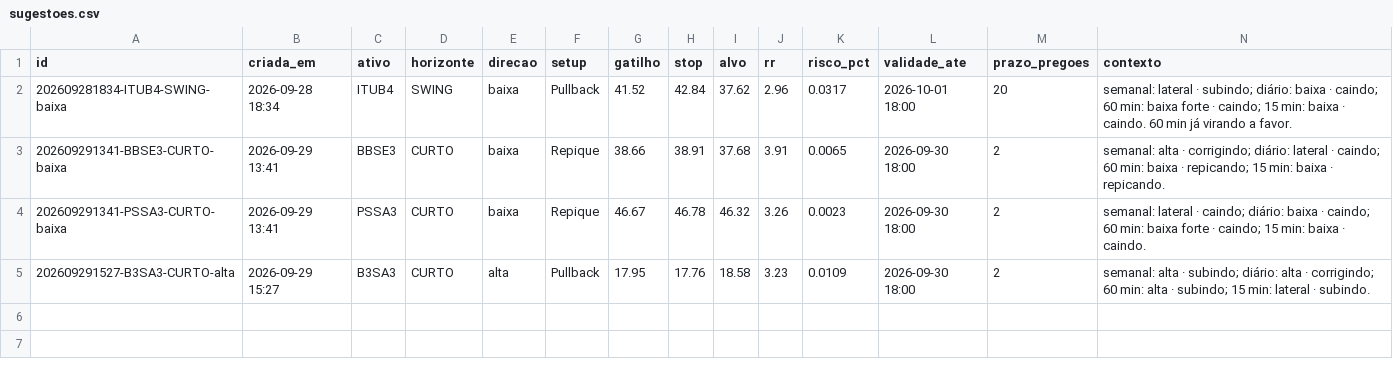
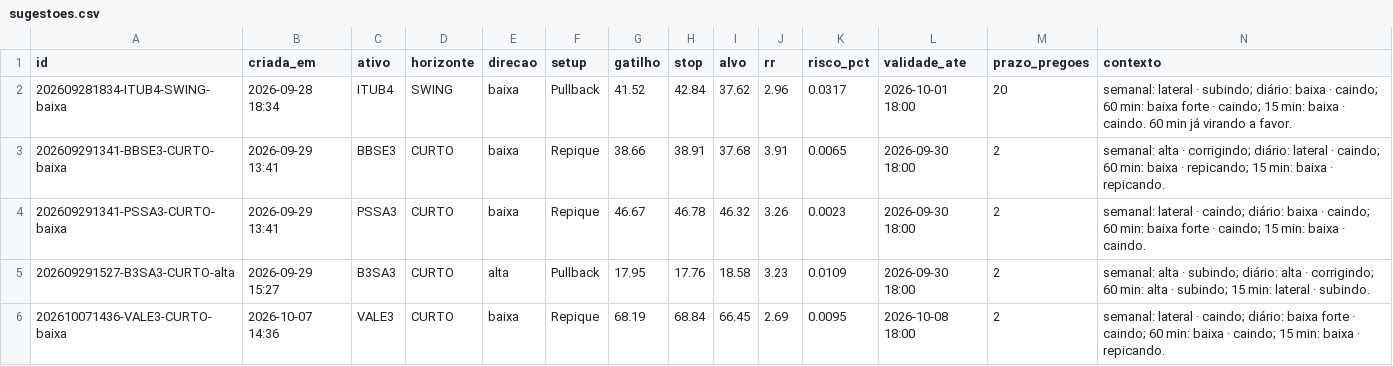
Before and after one commit to DCS1986/PAINEL-ARBITRAGEM, a CSV file: radar_tecnico/radar/sugestoes.csv, drawn as a sheet; only a part is shown; rows hold the shown columns only; the diff names each change by its address in the sheet, - before the commit and + after, or states it on an @@ line.

Commit message:
Radar: leituras 2026-10-07

```diff
--- a/radar_tecnico/radar/sugestoes.csv
+++ b/radar_tecnico/radar/sugestoes.csv
+row 6: 202610071436-VALE3-CURTO-baixa | 2026-10-07 14:36 | VALE3 | CURTO | baixa | Repique | 68.19 | 68.84 | 66.45 | 2.69 | 0.0095 | 2026-10-08 18:00 | 2 | semanal: lateral · caindo; diário: baixa forte · caindo; 60 min: baixa · caindo; 15 min: baixa · repicando.
```
Also changed, not shown: radar_tecnico/radar/leituras.csv.
